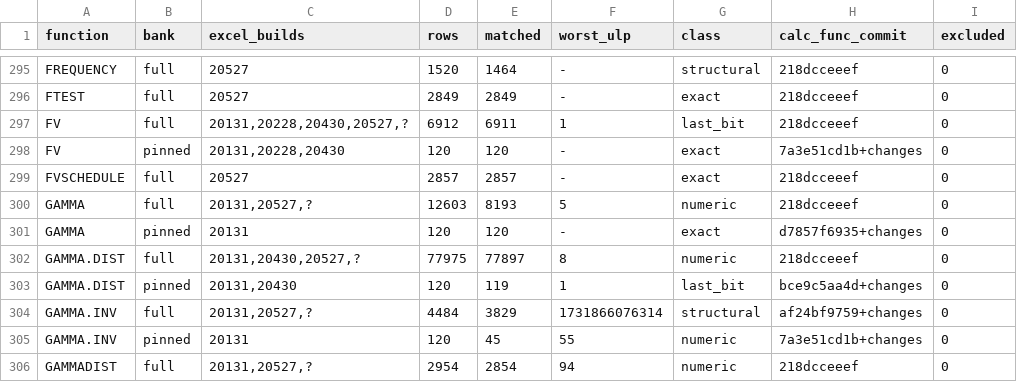
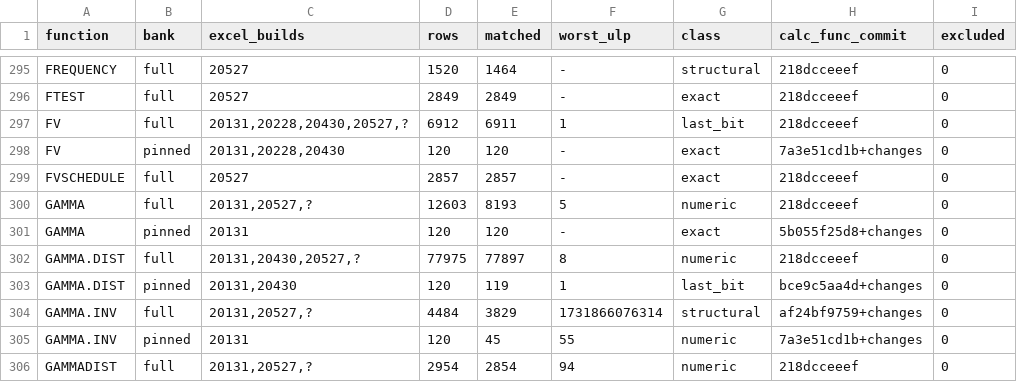
Before and after one commit to DnaCalc/DnaCalc, a TSV file: crates/calc-func/witness-status.tsv, drawn as a sheet; only a part is shown, gaps mark what is left out.

```diff
--- a/crates/calc-func/witness-status.tsv
+++ b/crates/calc-func/witness-status.tsv
@@ -300,3 +300,3 @@ FVSCHEDULE	full	20527	2857	2857	-	exact	218dcceeef	0
 GAMMA	full	20131,20527,?	12603	8193	5	numeric	218dcceeef	0
-GAMMA	pinned	20131	120	120	-	exact	d7857f6935+changes	0
+GAMMA	pinned	20131	120	120	-	exact	5b055f25d8+changes	0
 GAMMA.DIST	full	20131,20430,20527,?	77975	77897	8	numeric	218dcceeef	0
```
Also changed, not shown: 3 other files.
